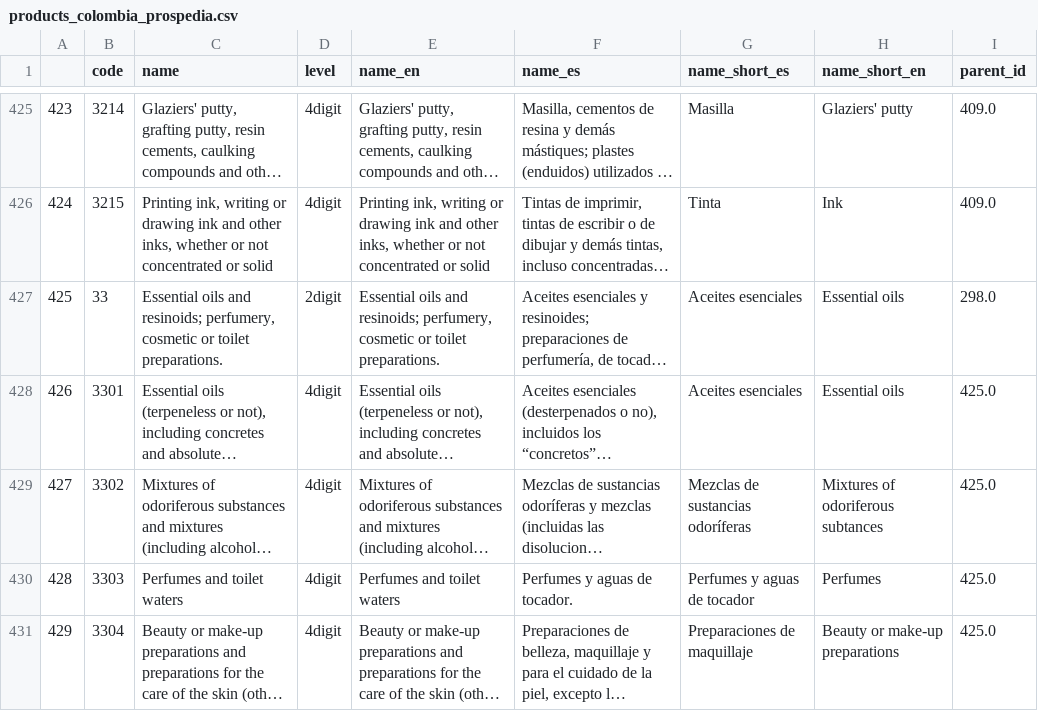
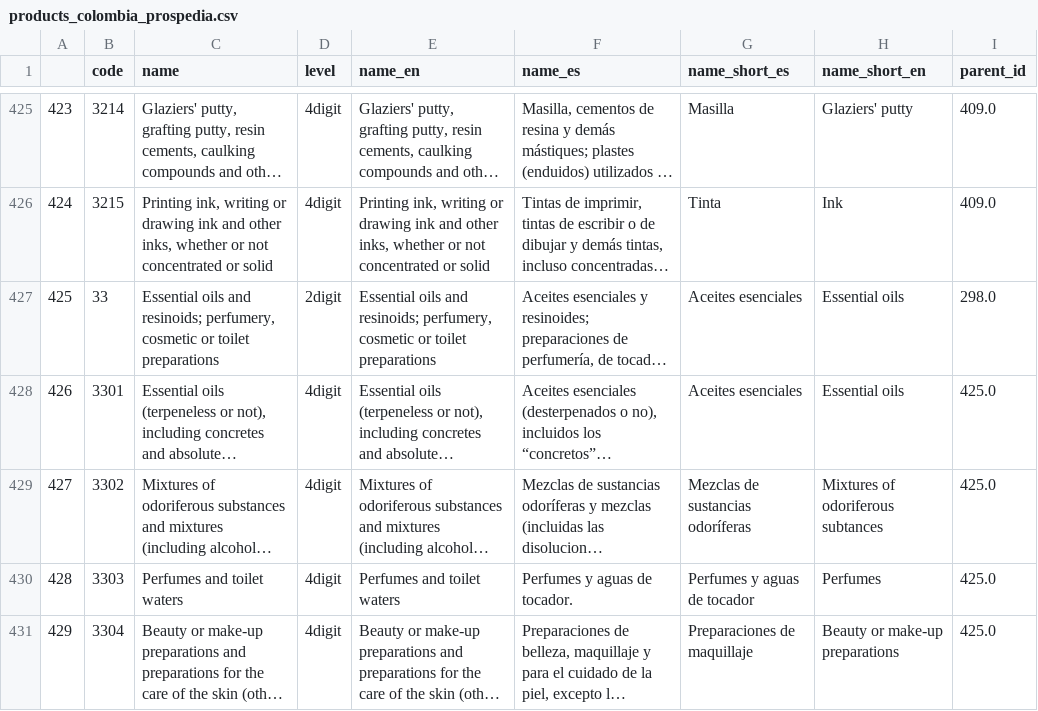
Before and after one commit to cid-harvard/classifications, a CSV file: product/HS/Colombia_Prospedia/out/products_colombia_prospedia.csv, drawn as a sheet; only a part is shown, gaps mark what is left out; long unchanged cells end in …; the diff covers the shown part only; the diff names each change by its address in the sheet, - before the commit and + after, or states it on an @@ line.

```diff
--- a/product/HS/Colombia_Prospedia/out/products_colombia_prospedia.csv
+++ b/product/HS/Colombia_Prospedia/out/products_colombia_prospedia.csv
-C427 (name): …or toilet preparations.
+C427 (name): …or toilet preparations
-E427 (name_en): …or toilet preparations.
+E427 (name_en): …or toilet preparations
```
Also changed, not shown: 80 edited cells elsewhere in this file, 2 other files.
